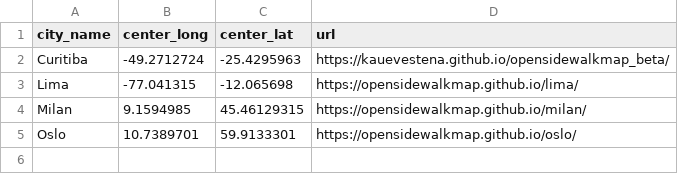
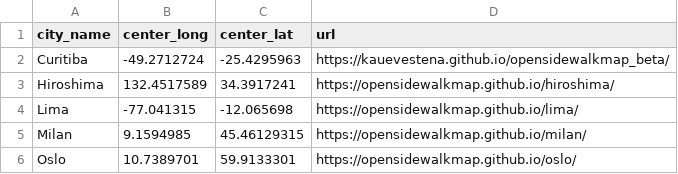
Before and after one commit to kauevestena/opensidewalkmap, a CSV file: data/cities_data.csv, drawn as a sheet.

Commit message:
Add Hiroshima to the OSWM node index

```diff
--- a/data/cities_data.csv
+++ b/data/cities_data.csv
@@ -2,2 +2,3 @@ city_name,center_long,center_lat,url
 Curitiba,-49.2712724,-25.4295963,https://kauevestena.github.io/opensidewalkmap_beta/
+Hiroshima,132.4517589,34.3917241,https://opensidewalkmap.github.io/hiroshima/
 Lima,-77.041315,-12.065698,https://opensidewalkmap.github.io/lima/
```
Also changed, not shown: 2 other files.
